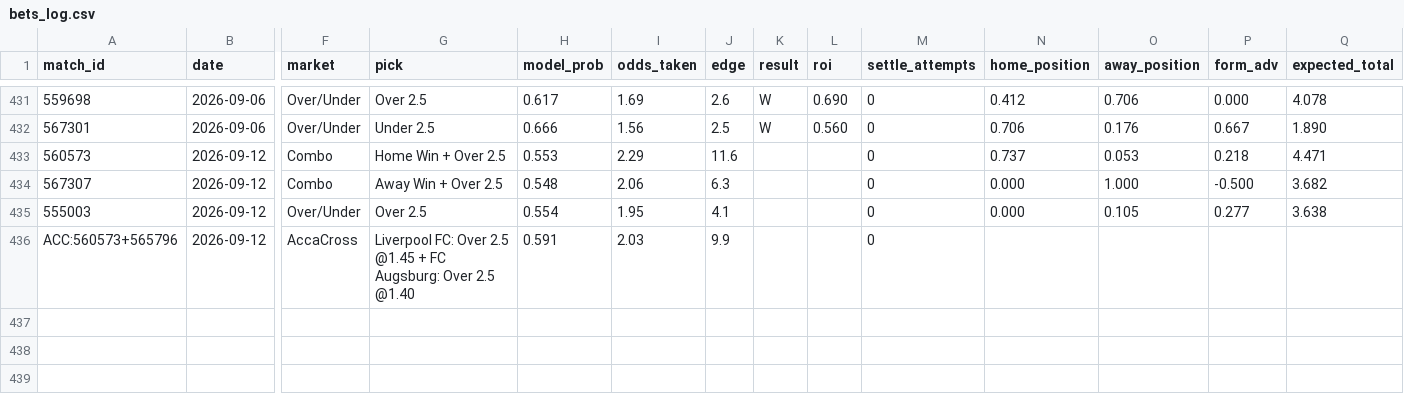
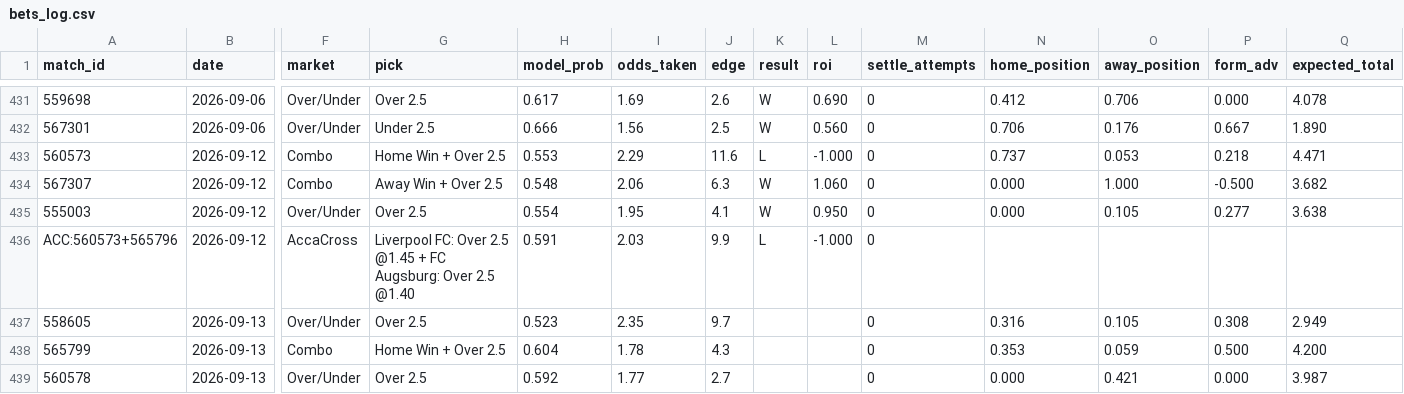
Before and after one commit to GiannisAulo/BetAnalyzer, a CSV file: football_tipster/bets_log.csv, drawn as a sheet; only a part is shown, gaps mark what is left out; rows hold the shown columns only; the diff names each change by its address in the sheet, - before the commit and + after, or states it on an @@ line.

```diff
--- a/football_tipster/bets_log.csv
+++ b/football_tipster/bets_log.csv
-K433 (result): (empty)
+K433 (result): L
-L433 (roi): (empty)
+L433 (roi): -1.000
-K434:K435 (result): (empty)
+K434:K435 (result): W
-L434 (roi): (empty)
+L434 (roi): 1.060
-L435 (roi): (empty)
+L435 (roi): 0.950
-K436 (result): (empty)
+K436 (result): L
-L436 (roi): (empty)
+L436 (roi): -1.000
+row 437: 558605 | 2026-09-13 | Over/Under | Over 2.5 | 0.523 | 2.35 | 9.7 |  |  | 0 | 0.316 | 0.105 | 0.308 | 2.949
+row 438: 565799 | 2026-09-13 | Combo | Home Win + Over 2.5 | 0.604 | 1.78 | 4.3 |  |  | 0 | 0.353 | 0.059 | 0.500 | 4.200
+row 439: 560578 | 2026-09-13 | Over/Under | Over 2.5 | 0.592 | 1.77 | 2.7 |  |  | 0 | 0.000 | 0.421 | 0.000 | 3.987
```
